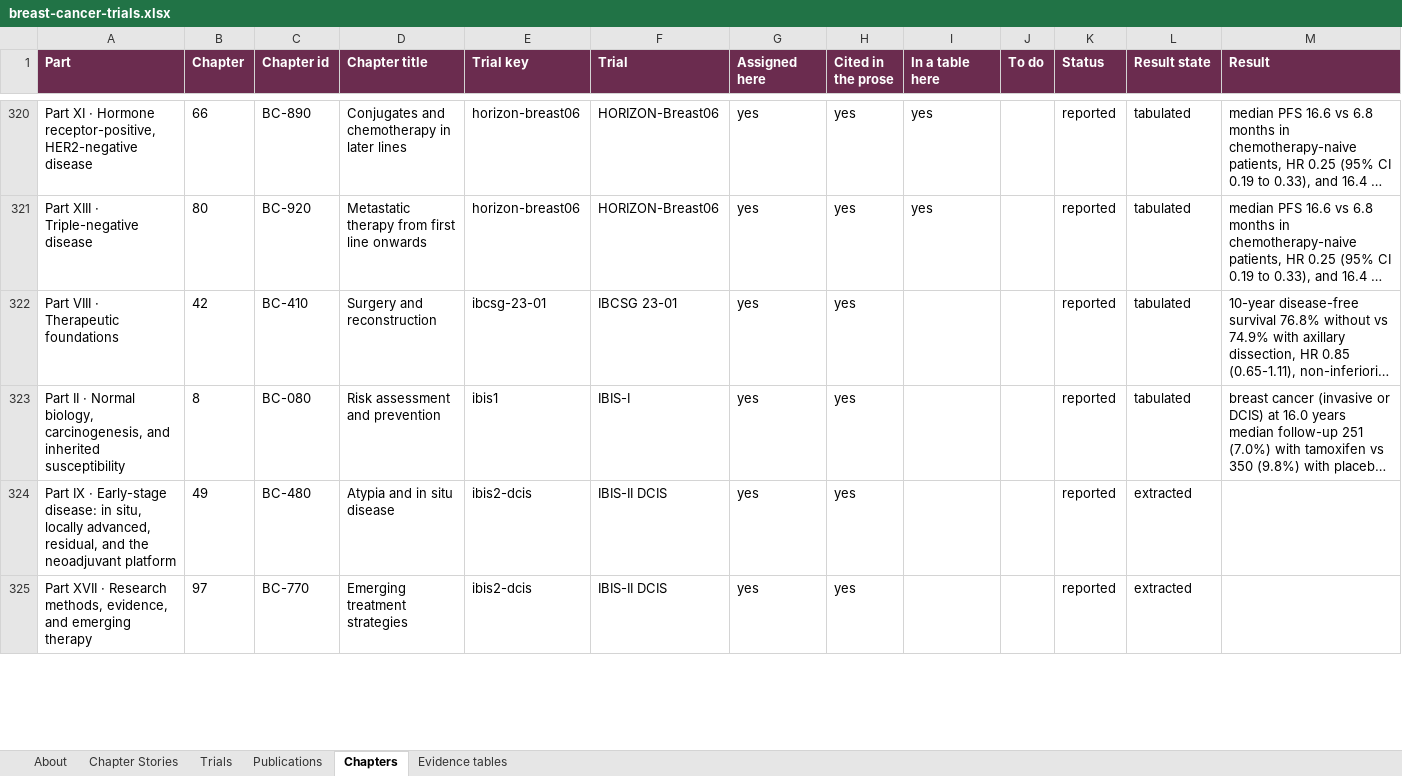
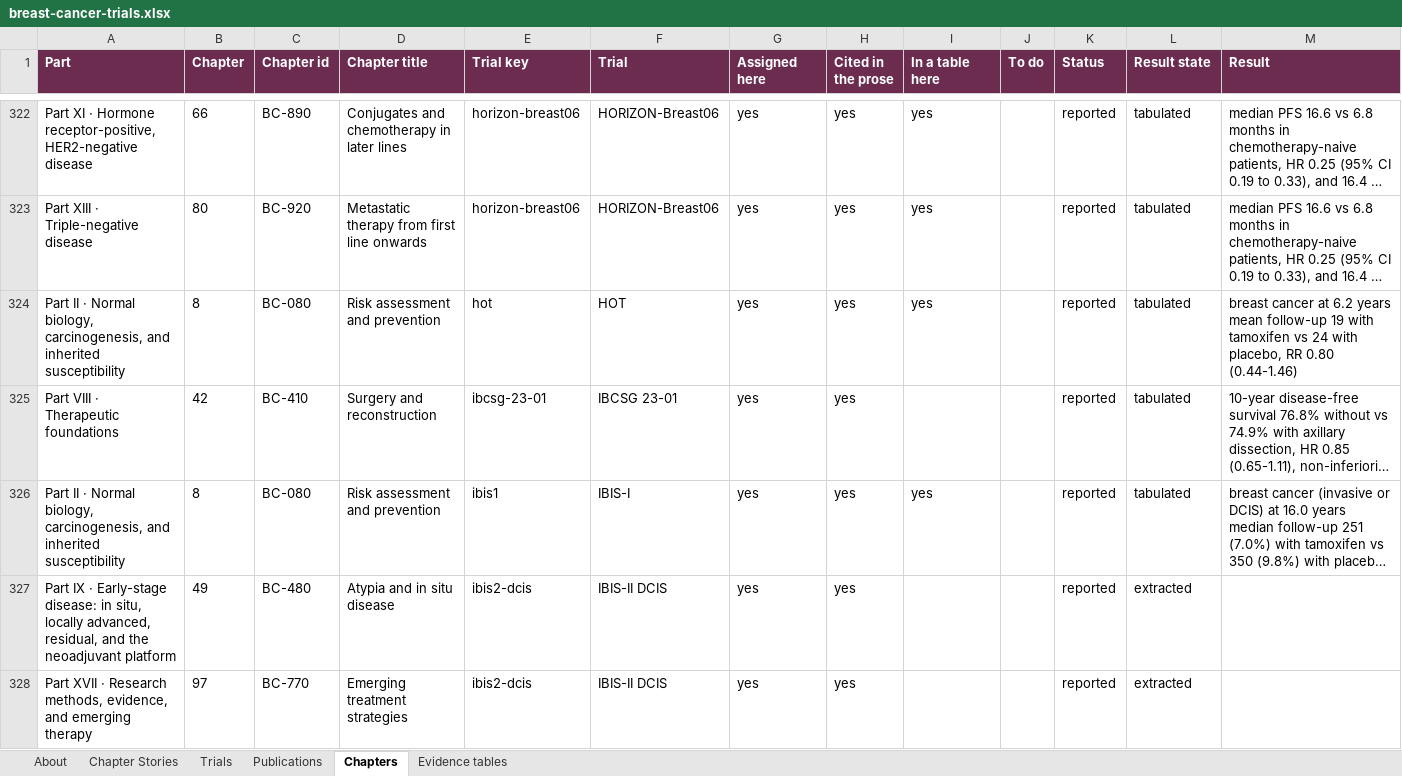
Before and after one commit to Elkhanany/library, an Excel workbook: books/breast-cancer/src/data/breast-cancer-trials.xlsx, sheet Chapters, drawn as a sheet; only a part is shown, gaps mark what is left out; long unchanged cells end in …; values as stored, in another font and other column widths than the file's, no borders; addresses are those after the commit; the diff covers the shown part only; the diff names each change by its address in the sheet, - before the commit and + after, or states it on an @@ line.

```diff
--- a/books/breast-cancer/src/data/breast-cancer-trials.xlsx (sheet Chapters)
+++ b/books/breast-cancer/src/data/breast-cancer-trials.xlsx (sheet Chapters)
+row 324: Part II · Normal biology, carcinogenesis, and inherited susceptibility | 8 | BC-080 | Risk assessment and prevention | hot | HOT | yes | yes | yes |  | reported | tabulated | breast cancer at 6.2 years mean follow-up 19 with tamoxifen vs 24 with placebo, RR 0.80 (0.44-1.46)
-I326 (In a table here): (empty)
+I326 (In a table here): yes
```
Also changed, not shown: 12 added rows and 10 edited cells elsewhere in this sheet, sheet Trials, sheet Publications, sheet Evidence tables, sheet About, 5 other files.
